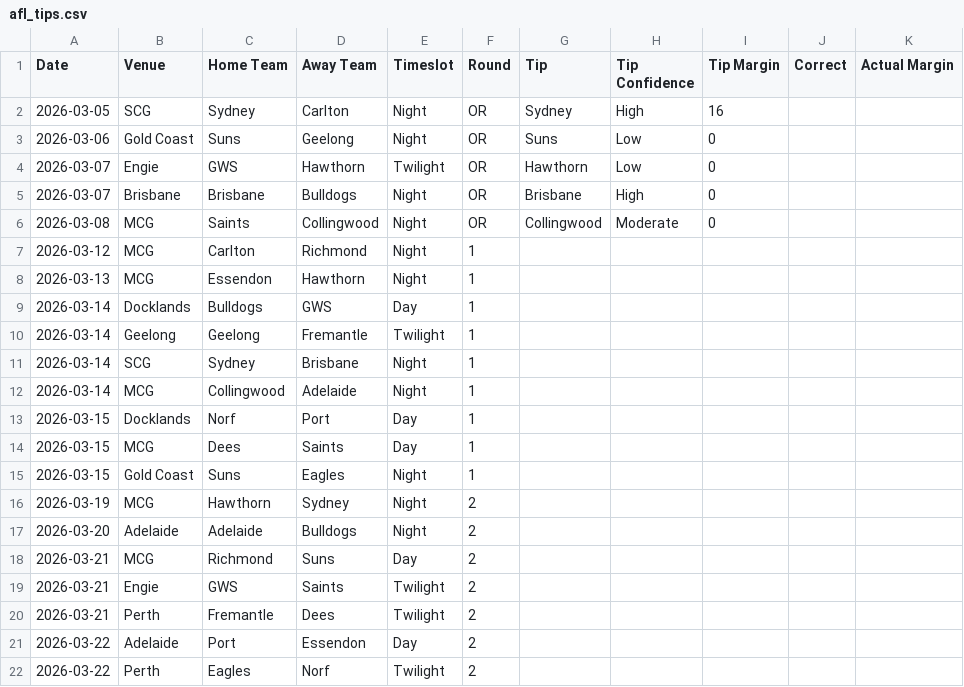
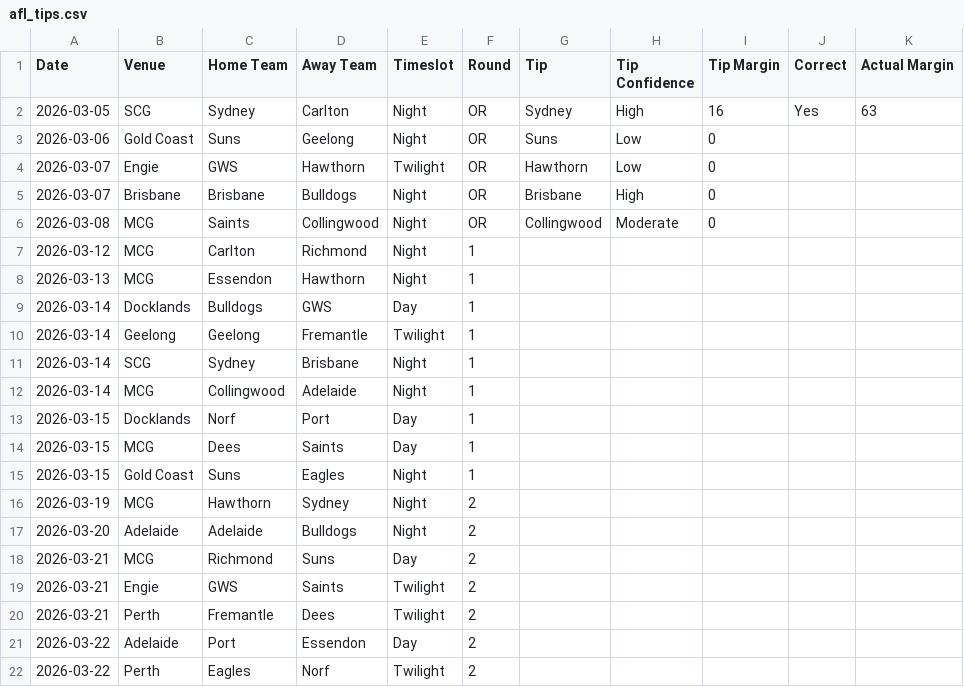
Before and after one commit to Nostin/footybet, a CSV file: csv/afl_tips.csv, drawn as a sheet.

Commit message:
new data

```diff
--- a/csv/afl_tips.csv
+++ b/csv/afl_tips.csv
@@ -1,3 +1,3 @@
 Date,Venue,Home Team,Away Team,Timeslot,Round,Tip,Tip Confidence,Tip Margin,Correct,Actual Margin
-2026-03-05,SCG,Sydney,Carlton,Night,OR,Sydney,High,16,,
+2026-03-05,SCG,Sydney,Carlton,Night,OR,Sydney,High,16,Yes,63
 2026-03-06,Gold Coast,Suns,Geelong,Night,OR,Suns,Low,0,,
```
Also changed, not shown: 2 other files.
